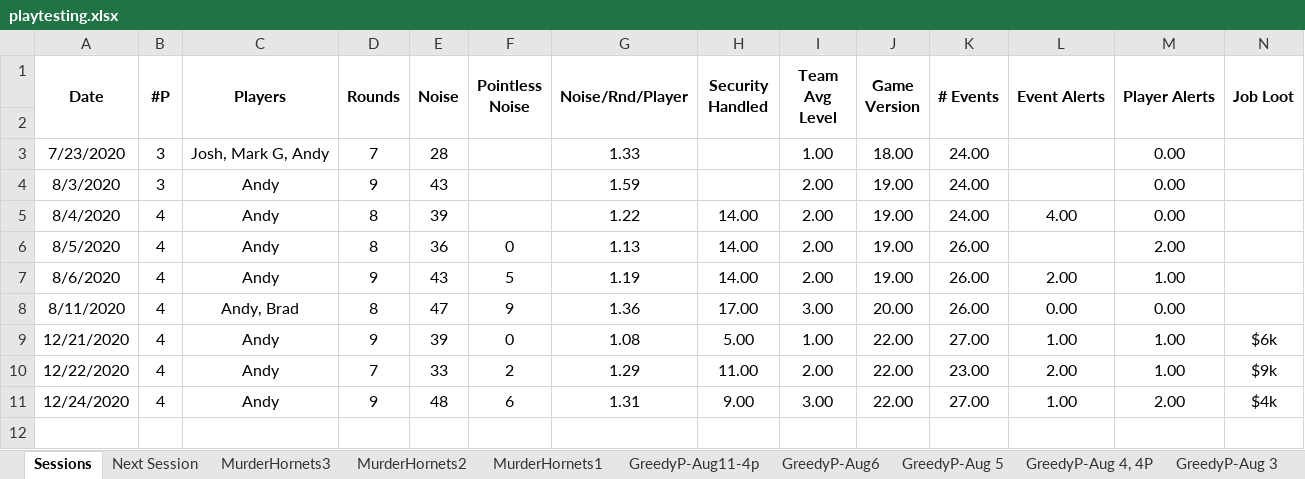
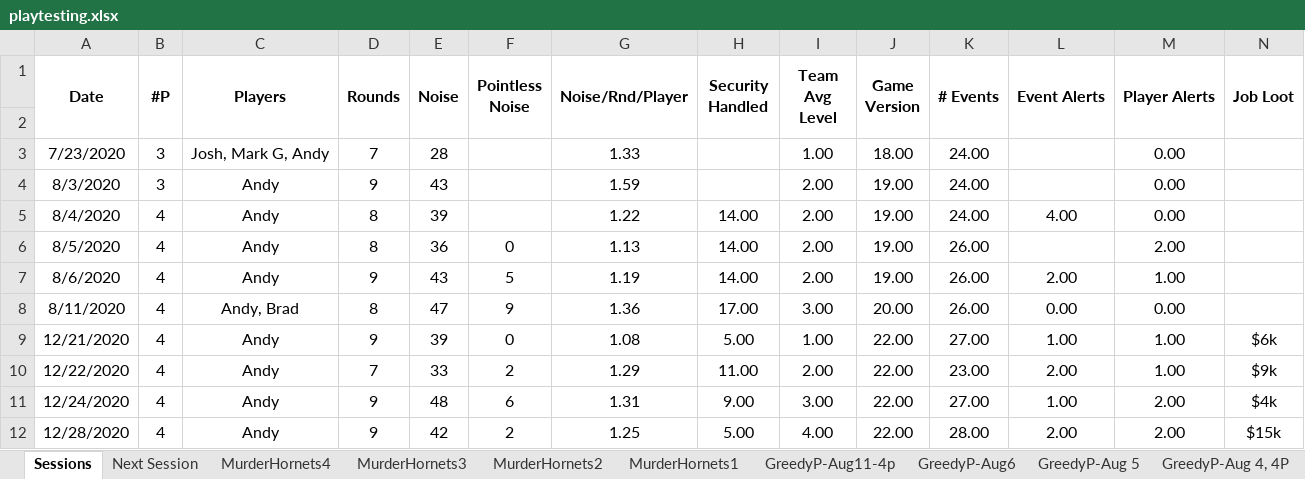
Before and after one commit to andymeneely/project-timber-wolf, an Excel workbook: data/playtesting.xlsx, sheet Sessions, drawn as a sheet; only a part is shown; values as stored, in another font and other column widths than the file's, no borders; rows hold the shown columns only; the diff names each change by its address in the sheet, - before the commit and + after, or states it on an @@ line.

Commit message:
updates after murder hornets 4
- Fix some event wording
- Beat Cop impacts dogs too
- NPC Guide Talkative power inverted
- Tweak safe rules wording
- Black Box job gets 2 fewer Events,
- NPC Guide in Black Box unlocks loot
- Black Box job has tons of new loot instead of idea farms
- Black Box job gets a safe with... safecracking tools lol
- Silly message broadcast in TTS

```diff
--- a/data/playtesting.xlsx (sheet Sessions)
+++ b/data/playtesting.xlsx (sheet Sessions)
+sheet tab: MurderHornets4
+row 12: 12/28/2020 | 4 | Andy | 9 | 42 | 2 | 1.25 | 5.00 | 4.00 | 22.00 | 28.00 | 2.00 | 2.00 | $15k
```
Also changed, not shown: data/data.xlsx, 8 other files.
